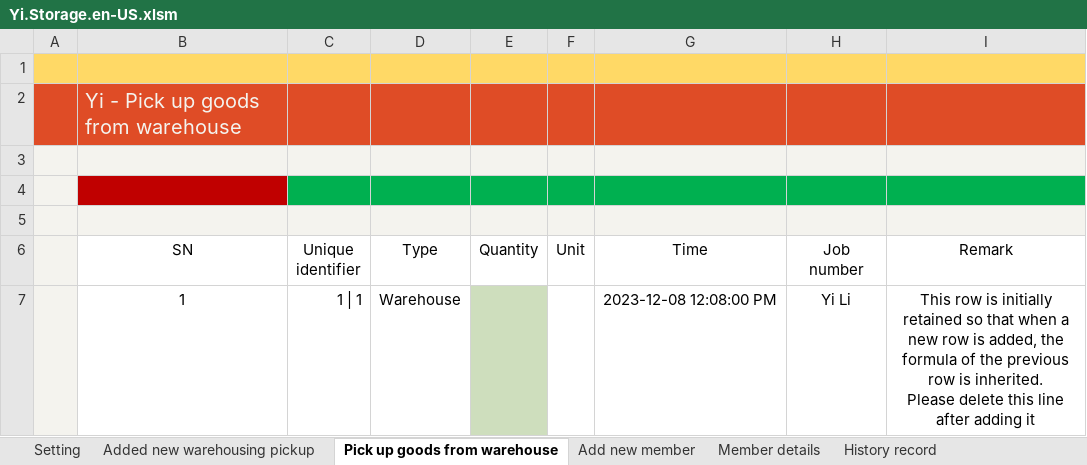
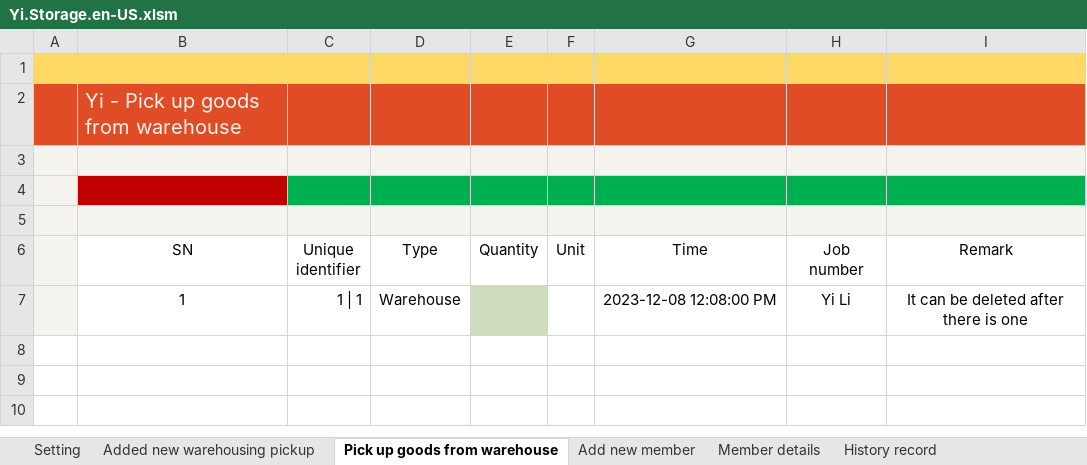
Before and after one commit to ilikeyi/Office, an Excel workbook: Download/Storage/Yi.Storage.en-US.xlsm, sheet Pick up goods from warehouse, drawn as a sheet; values as stored, in another font and other column widths than the file's, no borders; conditional formats and table styles not drawn; ↵ is a line break in a cell; the diff names each change by its address in the sheet, - before the commit and + after, or states it on an @@ line.

```diff
--- a/Download/Storage/Yi.Storage.en-US.xlsm (sheet Pick up goods from warehouse)
+++ b/Download/Storage/Yi.Storage.en-US.xlsm (sheet Pick up goods from warehouse)
-I7 (Remark): This row is initially retained so that when a new row is added, the formula of the previous row is inherited. ↵ Please delete this line after adding it
+I7 (Remark): It can be deleted after there is one
```
Also changed, not shown: sheet Setting, sheet Member details, sheet History record, Download/Storage/Yi.Storage.zh-CN.xlsm, Download/Storage/Yi.Storage.zh-TW.xlsm.
